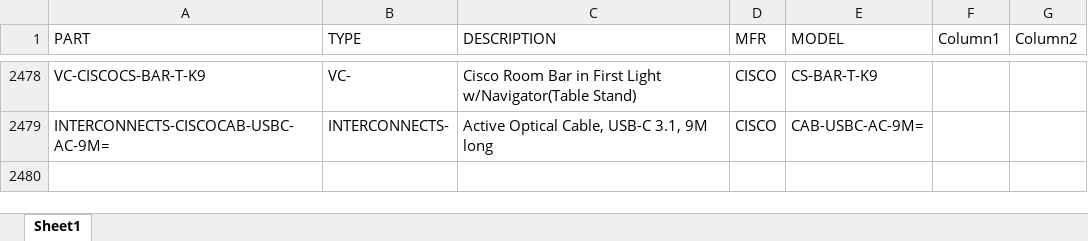
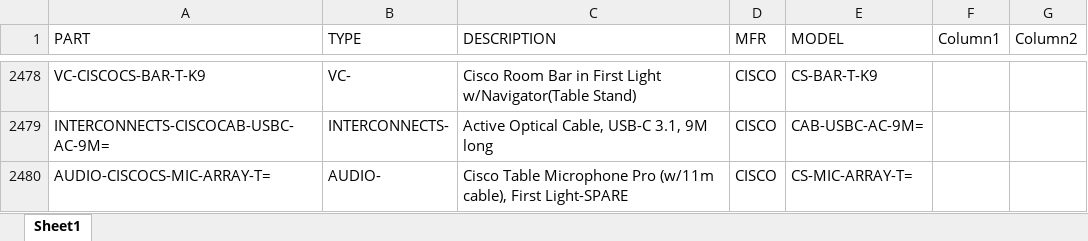
Before and after one commit to bruceb85/av_equipment_list, an Excel workbook: MASTER AV PRICING.xlsx, sheet Sheet1, drawn as a sheet; only a part is shown, gaps mark what is left out; values as stored, in another font and other column widths than the file's, no borders; conditional formats and table styles not drawn; the diff names each change by its address in the sheet, - before the commit and + after, or states it on an @@ line.

Commit message:
Update MASTER AV PRICING.xlsx

```diff
--- a/MASTER AV PRICING.xlsx (sheet Sheet1)
+++ b/MASTER AV PRICING.xlsx (sheet Sheet1)
+row 2480: AUDIO-CISCOCS-MIC-ARRAY-T= | AUDIO- | Cisco Table Microphone Pro (w/11m cable), First Light-SPARE | CISCO | CS-MIC-ARRAY-T=
```
